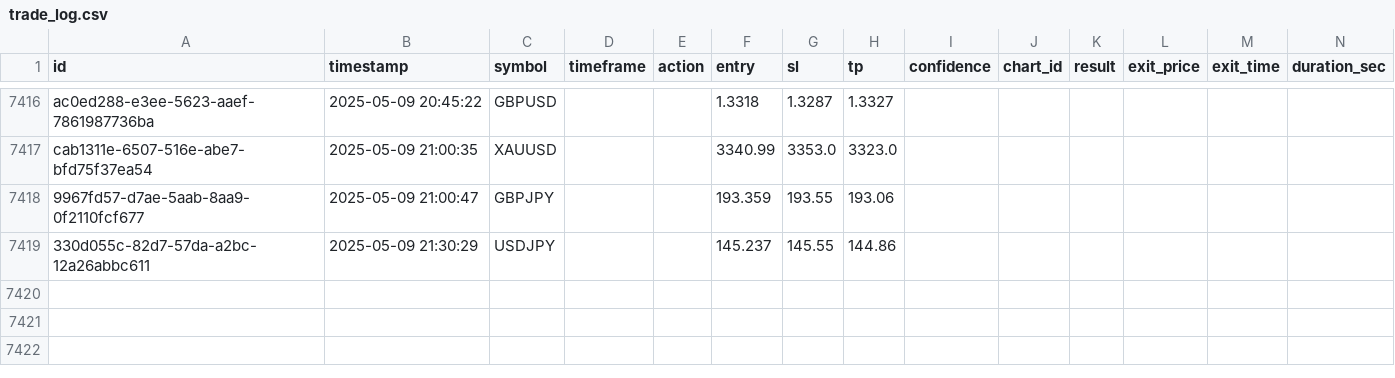
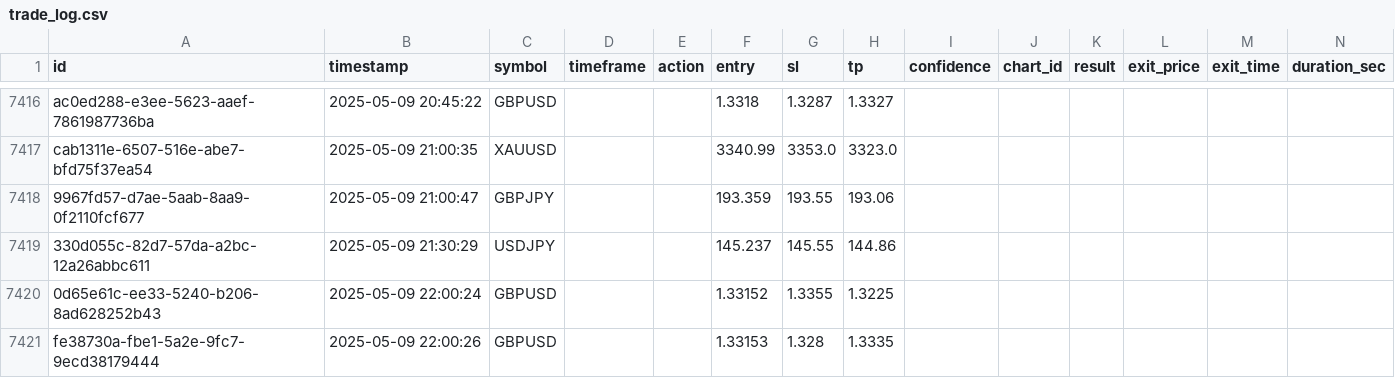
Before and after one commit to SGTWOBBLE23/Genesis_Algo, a CSV file: logs/trade_log.csv, drawn as a sheet; only a part is shown, gaps mark what is left out; rows hold the shown columns only; the diff names each change by its address in the sheet, - before the commit and + after, or states it on an @@ line.

Commit message:
trade and snapshot update

```diff
--- a/logs/trade_log.csv
+++ b/logs/trade_log.csv
+row 7420: 0d65e61c-ee33-5240-b206-8ad628252b43 | 2025-05-09 22:00:24 | GBPUSD |  |  | 1.33152 | 1.3355 | 1.3225
+row 7421: fe38730a-fbe1-5a2e-9fc7-9ecd38179444 | 2025-05-09 22:00:26 | GBPUSD |  |  | 1.33153 | 1.328 | 1.3335
```
Also changed, not shown: 15 other files.
